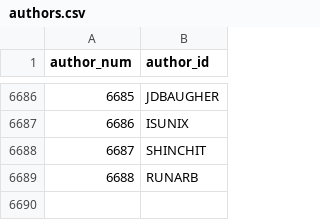
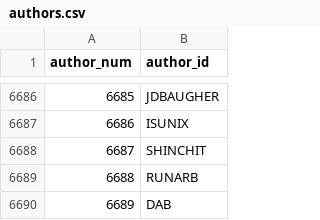
Before and after one commit to madsen/cpan-once-a-week-data, a CSV file: authors.csv, drawn as a sheet; only a part is shown, gaps mark what is left out.

```diff
--- a/authors.csv
+++ b/authors.csv
@@ -6689 +6689,2 @@ author_num,author_id
 6688,RUNARB
+6689,DAB
```
Also changed, not shown: releases/2014/releases-2014-12.csv.
